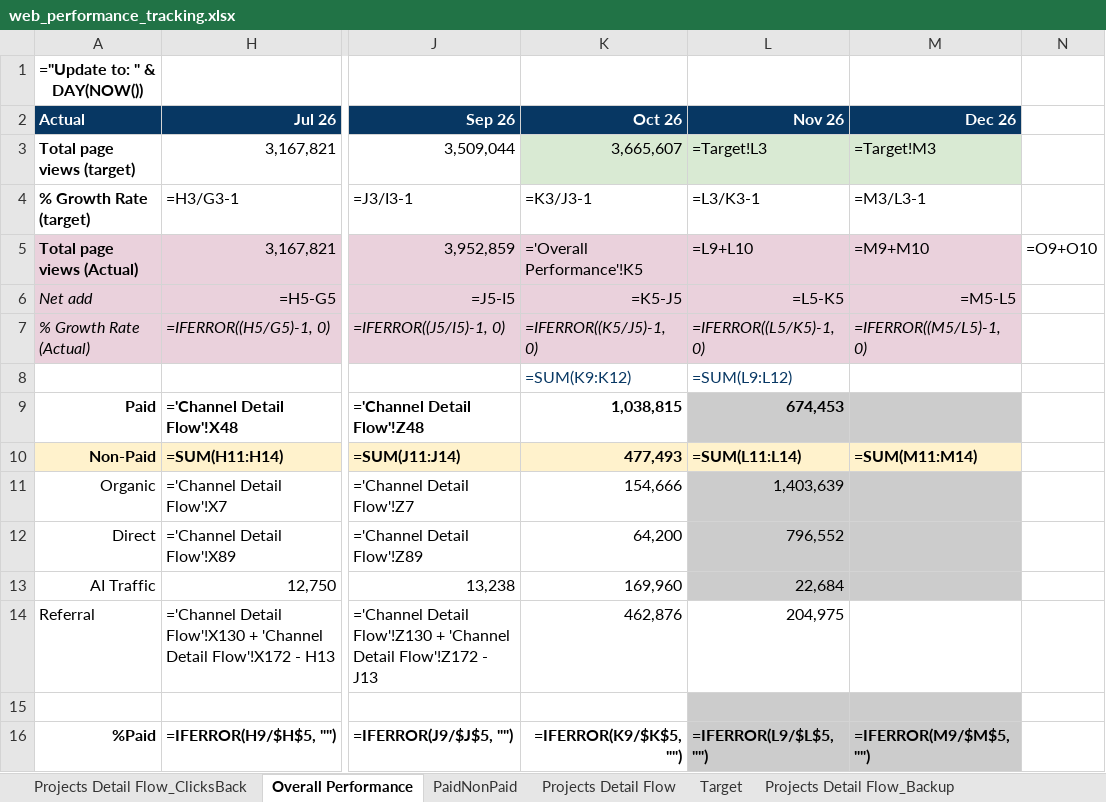
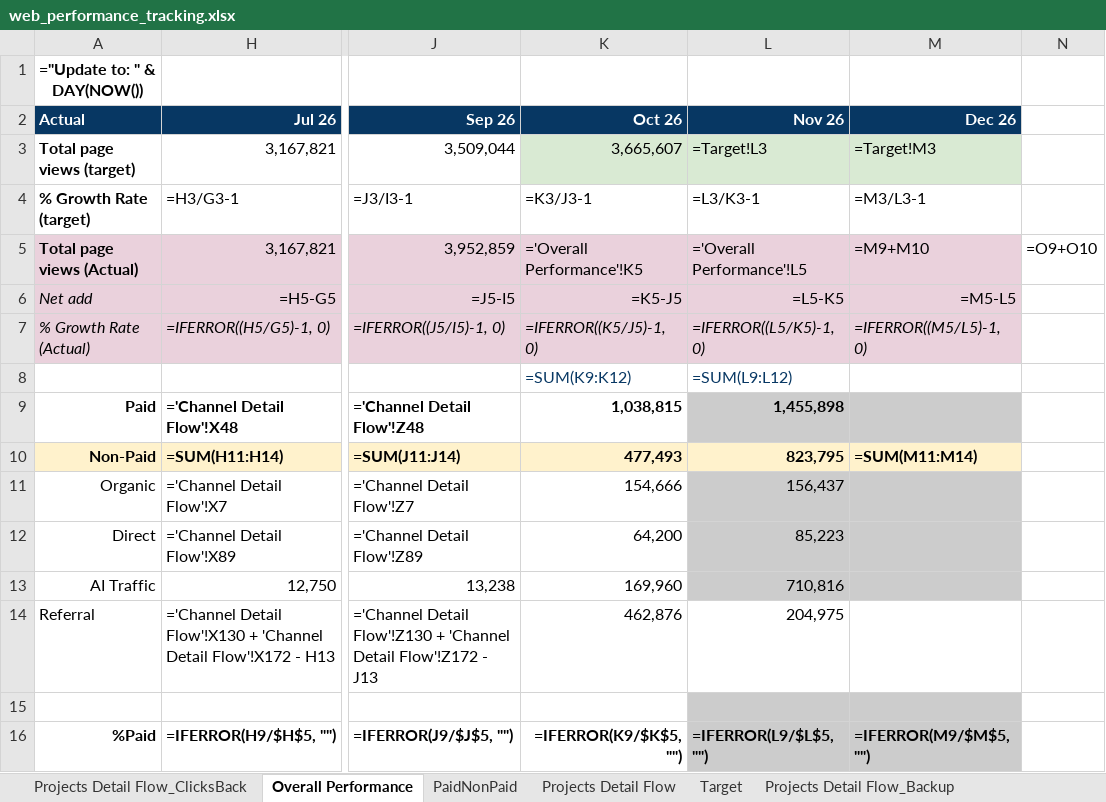
Before and after one commit to stormhoang/hienho-knowledgebase, an Excel workbook: 07_REPORTS/web_performance_tracking.xlsx, sheet Overall Performance, drawn as a sheet; only a part is shown, gaps mark what is left out; values as stored, in another font and other column widths than the file's, no borders; formulas without a stored value are shown as written; conditional formats not drawn; the diff names each change by its address in the sheet, - before the commit and + after, or states it on an @@ line.

```diff
--- a/07_REPORTS/web_performance_tracking.xlsx (sheet Overall Performance)
+++ b/07_REPORTS/web_performance_tracking.xlsx (sheet Overall Performance)
-L5: =L9+L10
+L5: ='Overall Performance'!L5
-L9: 674,453
+L9: 1,455,898
-L10: =SUM(L11:L14)
+L10: 823,795
-L11: 1,403,639
+L11: 156,437
-L12: 796,552
+L12: 85,223
-L13: 22,684
+L13: 710,816
```
Also changed, not shown: sheet Full month Pivot, sheet MTD Pivot, sheet PaidNonPaid, 33 other files.
